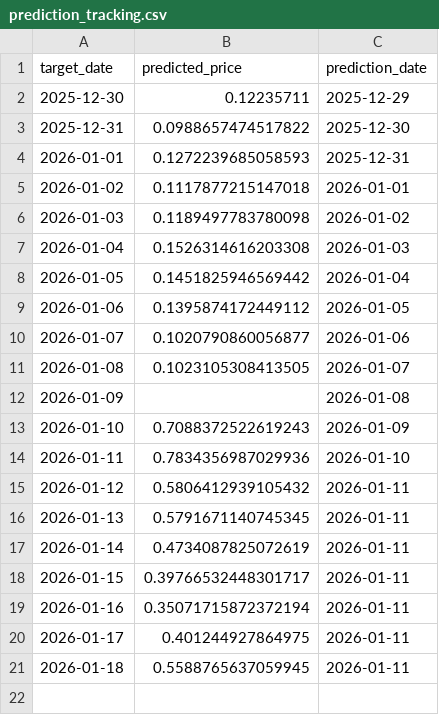
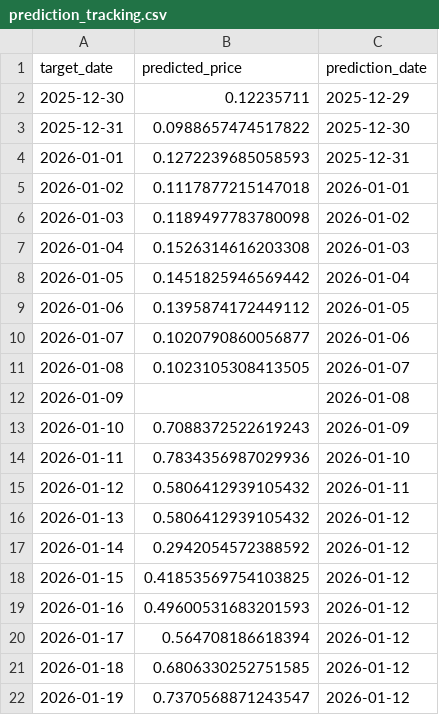
Before and after one commit to maxdougly/ID2223_project, a CSV file: outputs/prediction_tracking.csv, drawn as a sheet.

```diff
--- a/outputs/prediction_tracking.csv
+++ b/outputs/prediction_tracking.csv
@@ -15,7 +15,8 @@ target_date,predicted_price,prediction_date
 2026-01-12,0.5806412939105432,2026-01-11
-2026-01-13,0.5791671140745345,2026-01-11
-2026-01-14,0.4734087825072619,2026-01-11
-2026-01-15,0.39766532448301717,2026-01-11
-2026-01-16,0.35071715872372194,2026-01-11
-2026-01-17,0.401244927864975,2026-01-11
-2026-01-18,0.5588765637059945,2026-01-11
+2026-01-13,0.5806412939105432,2026-01-12
+2026-01-14,0.2942054572388592,2026-01-12
+2026-01-15,0.41853569754103825,2026-01-12
+2026-01-16,0.49600531683201593,2026-01-12
+2026-01-17,0.564708186618394,2026-01-12
+2026-01-18,0.6806330252751585,2026-01-12
+2026-01-19,0.7370568871243547,2026-01-12
```
Also changed, not shown: 3 other files.
